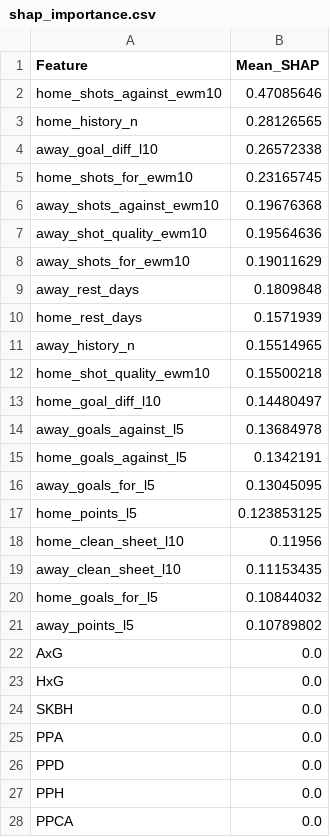
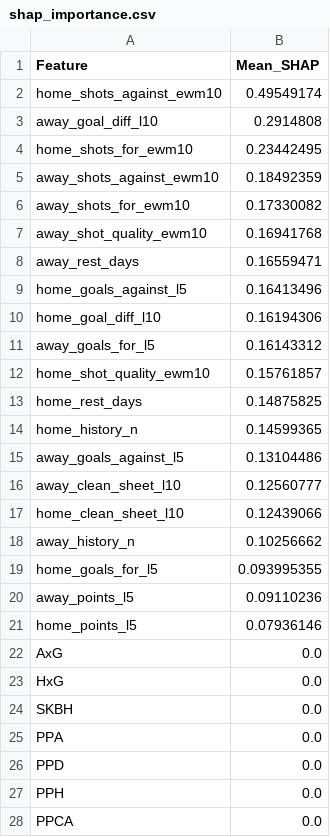
Before and after one commit to gmalbert/netherlands-soccer, a CSV file: precomputed/shap_importance.csv, drawn as a sheet; only a part is shown.

```diff
--- a/precomputed/shap_importance.csv
+++ b/precomputed/shap_importance.csv
@@ -1,22 +1,22 @@
 Feature,Mean_SHAP
-home_shots_against_ewm10,0.47085646
-home_history_n,0.28126565
-away_goal_diff_l10,0.26572338
-home_shots_for_ewm10,0.23165745
-away_shots_against_ewm10,0.19676368
-away_shot_quality_ewm10,0.19564636
-away_shots_for_ewm10,0.19011629
-away_rest_days,0.1809848
-home_rest_days,0.1571939
-away_history_n,0.15514965
-home_shot_quality_ewm10,0.15500218
-home_goal_diff_l10,0.14480497
-away_goals_against_l5,0.13684978
-home_goals_against_l5,0.1342191
-away_goals_for_l5,0.13045095
-home_points_l5,0.123853125
-home_clean_sheet_l10,0.11956
-away_clean_sheet_l10,0.11153435
-home_goals_for_l5,0.10844032
-away_points_l5,0.10789802
+home_shots_against_ewm10,0.49549174
+away_goal_diff_l10,0.2914808
+home_shots_for_ewm10,0.23442495
+away_shots_against_ewm10,0.18492359
+away_shots_for_ewm10,0.17330082
+away_shot_quality_ewm10,0.16941768
+away_rest_days,0.16559471
+home_goals_against_l5,0.16413496
+home_goal_diff_l10,0.16194306
+away_goals_for_l5,0.16143312
+home_shot_quality_ewm10,0.15761857
+home_rest_days,0.14875825
+home_history_n,0.14599365
+away_goals_against_l5,0.13104486
+away_clean_sheet_l10,0.12560777
+home_clean_sheet_l10,0.12439066
+away_history_n,0.10256662
+home_goals_for_l5,0.093995355
+away_points_l5,0.09110236
+home_points_l5,0.07936146
 AxG,0.0
```
Also changed, not shown: data_files/poisson_metrics_history.csv, data_files/upcoming_fixtures.csv, 25 other files.
